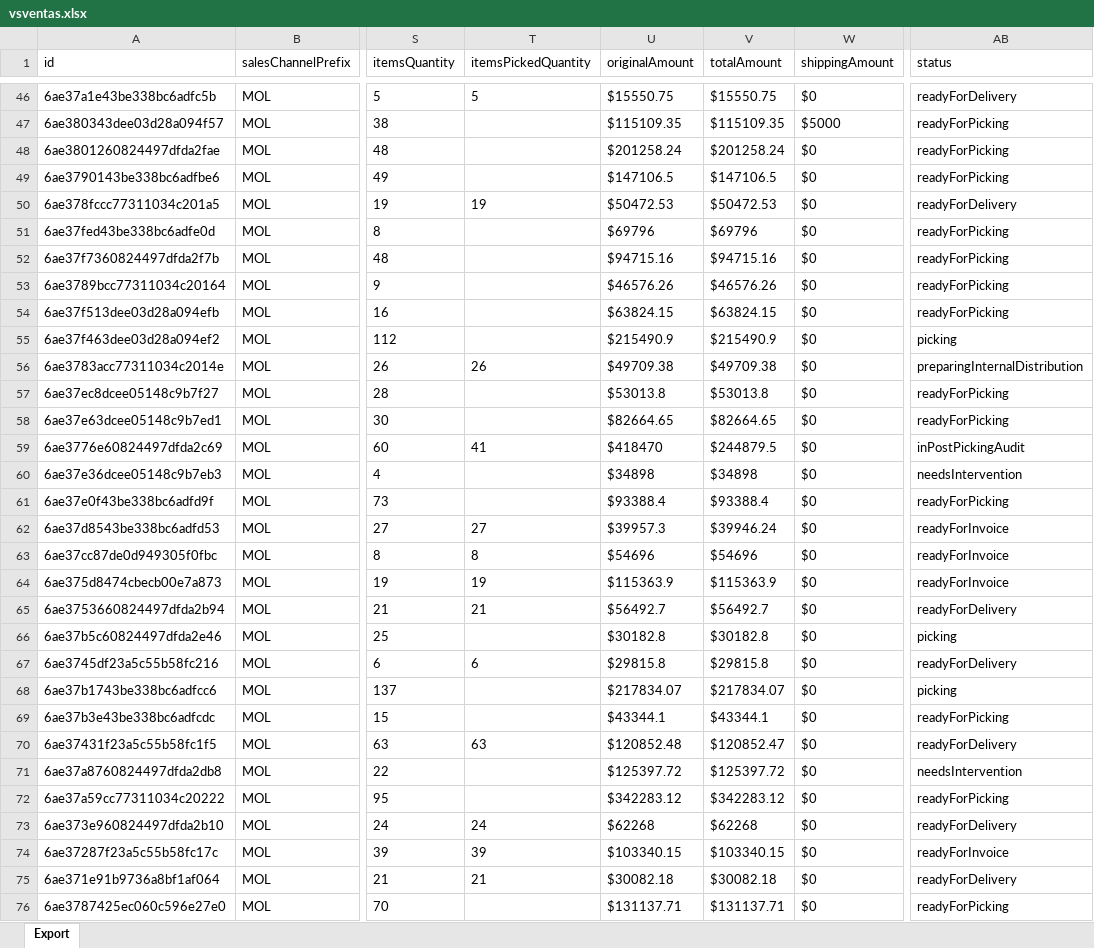
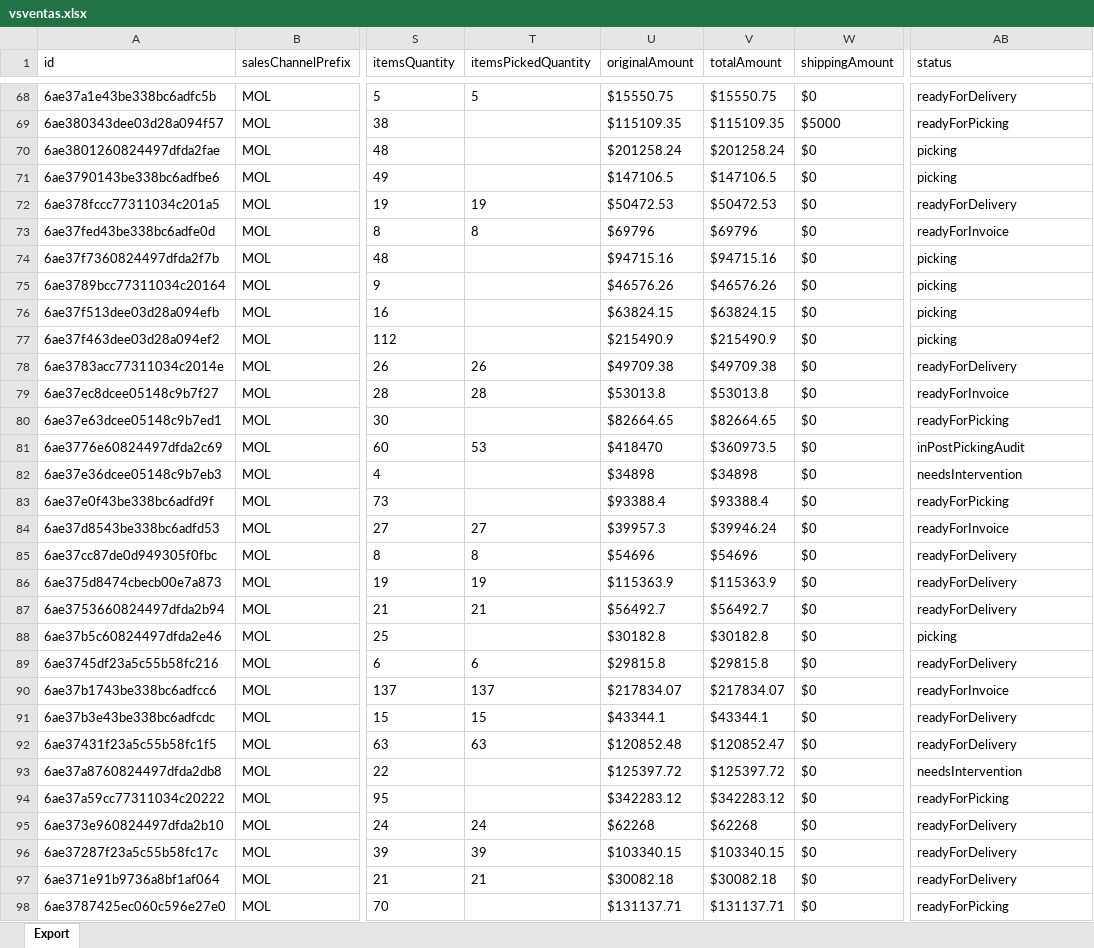
Before and after one commit to 2026-Masonline/masonline-dashboard, an Excel workbook: shared_uploads/vsventas.xlsx, sheet Export, drawn as a sheet; only a part is shown, gaps mark what is left out; values as stored, in another font and other column widths than the file's, no borders; addresses are those after the commit; the diff covers the shown part only; the diff names each change by its address in the sheet, - before the commit and + after, or states it on an @@ line.

```diff
--- a/shared_uploads/vsventas.xlsx (sheet Export)
+++ b/shared_uploads/vsventas.xlsx (sheet Export)
-AB70:AB71 (status): readyForPicking
+AB70:AB71 (status): picking
-T73 (itemsPickedQuantity): (empty)
+T73 (itemsPickedQuantity): 8
-AB73 (status): readyForPicking
+AB73 (status): readyForInvoice
-AB74:AB76 (status): readyForPicking
+AB74:AB76 (status): picking
-AB78 (status): preparingInternalDistribution
+AB78 (status): readyForDelivery
-T79 (itemsPickedQuantity): (empty)
+T79 (itemsPickedQuantity): 28
-AB79 (status): readyForPicking
+AB79 (status): readyForInvoice
-T81 (itemsPickedQuantity): 41
+T81 (itemsPickedQuantity): 53
-V81 (totalAmount): $244879.5
+V81 (totalAmount): $360973.5
-AB85:AB86 (status): readyForInvoice
+AB85:AB86 (status): readyForDelivery
-T90 (itemsPickedQuantity): (empty)
+T90 (itemsPickedQuantity): 137
-AB90 (status): picking
+AB90 (status): readyForInvoice
-T91 (itemsPickedQuantity): (empty)
+T91 (itemsPickedQuantity): 15
-AB91 (status): readyForPicking
+AB91 (status): readyForDelivery
-AB96 (status): readyForInvoice
+AB96 (status): readyForDelivery
```
Also changed, not shown: 22 added rows and 341 edited cells elsewhere in this sheet.
